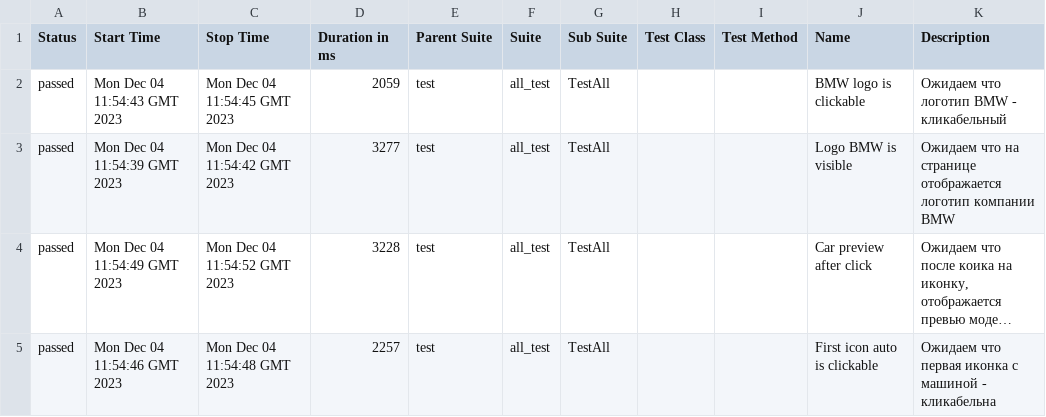
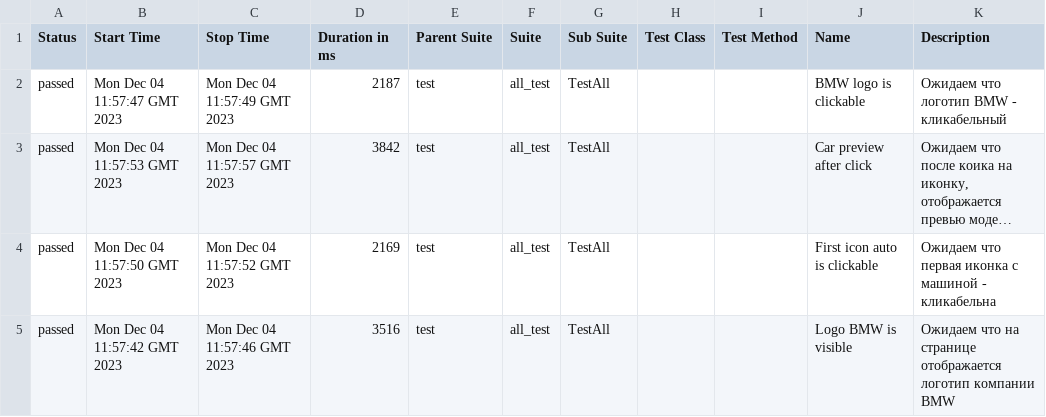
Before and after one commit to sapfire65/web_automation_frameworck, a CSV file: data/suites.csv, drawn as a sheet; long unchanged cells end in …; removed rows and columns are numbered as before the commit, all else as after; the diff names each change by its address in the sheet, - before the commit and + after, or states it on an @@ line.

```diff
--- a/data/suites.csv
+++ b/data/suites.csv
-B2 (Start Time): Mon Dec 04 11:54:43 GMT 2023
+B2 (Start Time): Mon Dec 04 11:57:47 GMT 2023
-C2 (Stop Time): Mon Dec 04 11:54:45 GMT 2023
+C2 (Stop Time): Mon Dec 04 11:57:49 GMT 2023
-D2 (Duration in ms): 2059
+D2 (Duration in ms): 2187
-row 3: passed | Mon Dec 04 11:54:39 GMT 2023 | Mon Dec 04 11:54:42 GMT 2023 | 3277 | test | all_test | TestAll |  |  | Logo BMW is visible | Ожидаем что на странице отображается логотип компании BMW
-B3 (Start Time): Mon Dec 04 11:54:49 GMT 2023
+B3 (Start Time): Mon Dec 04 11:57:53 GMT 2023
-C3 (Stop Time): Mon Dec 04 11:54:52 GMT 2023
+C3 (Stop Time): Mon Dec 04 11:57:57 GMT 2023
-D3 (Duration in ms): 3228
+D3 (Duration in ms): 3842
-B4 (Start Time): Mon Dec 04 11:54:46 GMT 2023
+B4 (Start Time): Mon Dec 04 11:57:50 GMT 2023
-C4 (Stop Time): Mon Dec 04 11:54:48 GMT 2023
+C4 (Stop Time): Mon Dec 04 11:57:52 GMT 2023
-D4 (Duration in ms): 2257
+D4 (Duration in ms): 2169
+row 5: passed | Mon Dec 04 11:57:42 GMT 2023 | Mon Dec 04 11:57:46 GMT 2023 | 3516 | test | all_test | TestAll |  |  | Logo BMW is visible | Ожидаем что на странице отображается логотип компании BMW
```
Also changed, not shown: 34 other files.
